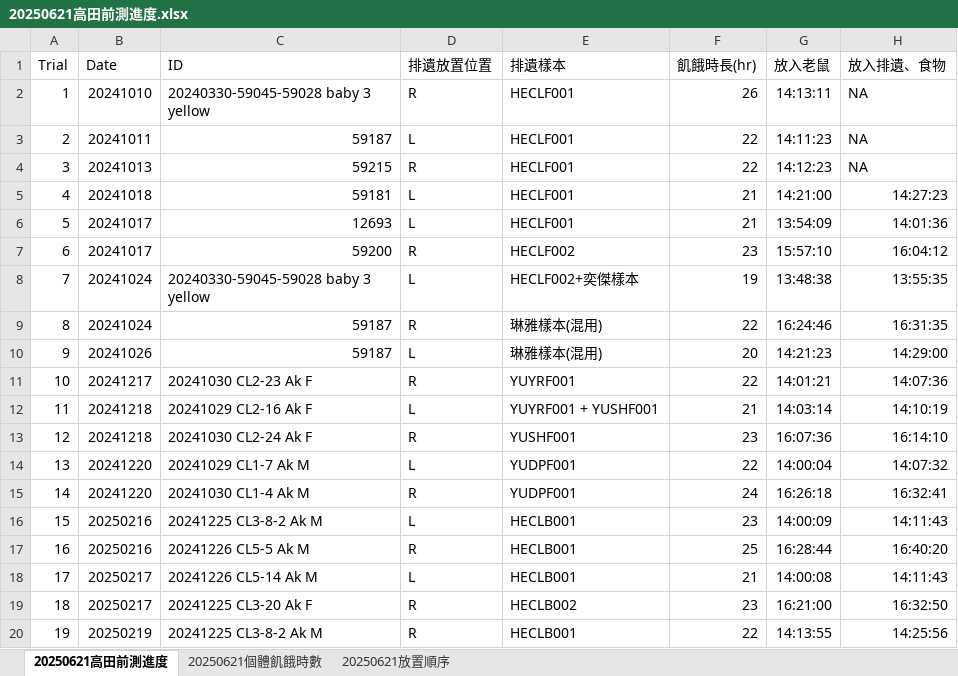
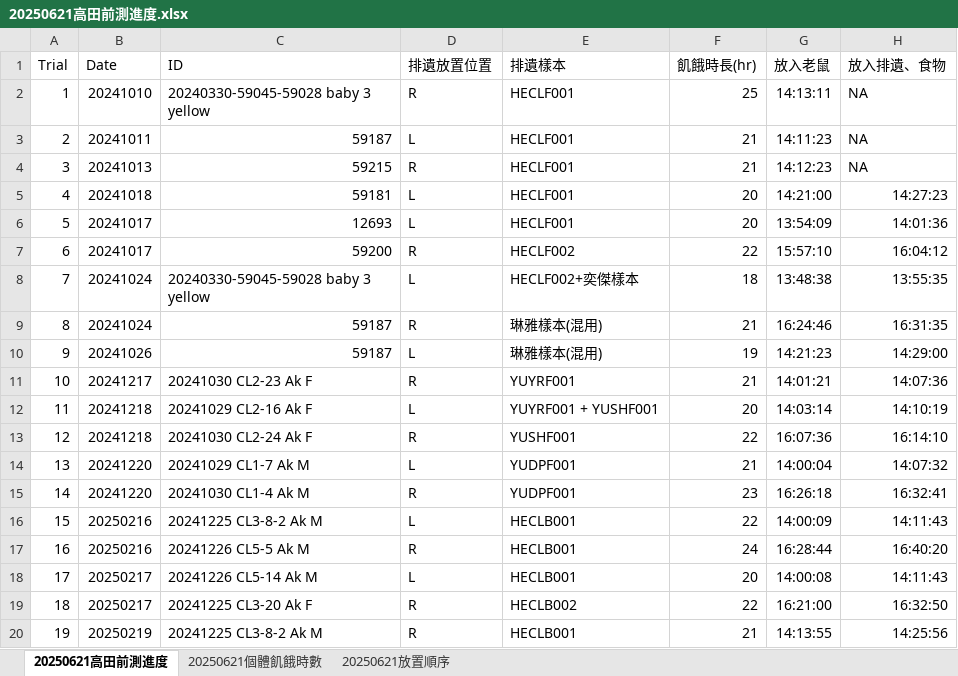
Before and after one commit to WaitingFromTaipei/Raw-data, an Excel workbook: 20250621高田前測進度.xlsx, sheet 20250621高田前測進度, drawn as a sheet; only a part is shown; values as stored, in another font and other column widths than the file's, no borders; the diff names each change by its address in the sheet, - before the commit and + after, or states it on an @@ line.

```diff
--- a/20250621高田前測進度.xlsx (sheet 20250621高田前測進度)
+++ b/20250621高田前測進度.xlsx (sheet 20250621高田前測進度)
-F2 (飢餓時長(hr)): 26
+F2 (飢餓時長(hr)): 25
-F3:F4 (飢餓時長(hr)): 22
+F3:F4 (飢餓時長(hr)): 21
-F5:F6 (飢餓時長(hr)): 21
+F5:F6 (飢餓時長(hr)): 20
-F7 (飢餓時長(hr)): 23
+F7 (飢餓時長(hr)): 22
-F8 (飢餓時長(hr)): 19
+F8 (飢餓時長(hr)): 18
-F9 (飢餓時長(hr)): 22
+F9 (飢餓時長(hr)): 21
-F10 (飢餓時長(hr)): 20
+F10 (飢餓時長(hr)): 19
-F11 (飢餓時長(hr)): 22
+F11 (飢餓時長(hr)): 21
-F12 (飢餓時長(hr)): 21
+F12 (飢餓時長(hr)): 20
-F13 (飢餓時長(hr)): 23
+F13 (飢餓時長(hr)): 22
-F14 (飢餓時長(hr)): 22
+F14 (飢餓時長(hr)): 21
-F15 (飢餓時長(hr)): 24
+F15 (飢餓時長(hr)): 23
-F16 (飢餓時長(hr)): 23
+F16 (飢餓時長(hr)): 22
-F17 (飢餓時長(hr)): 25
+F17 (飢餓時長(hr)): 24
-F18 (飢餓時長(hr)): 21
+F18 (飢餓時長(hr)): 20
-F19 (飢餓時長(hr)): 23
+F19 (飢餓時長(hr)): 22
-F20 (飢餓時長(hr)): 22
+F20 (飢餓時長(hr)): 21
```
Also changed, not shown: sheet 20250621個體飢餓時數.
